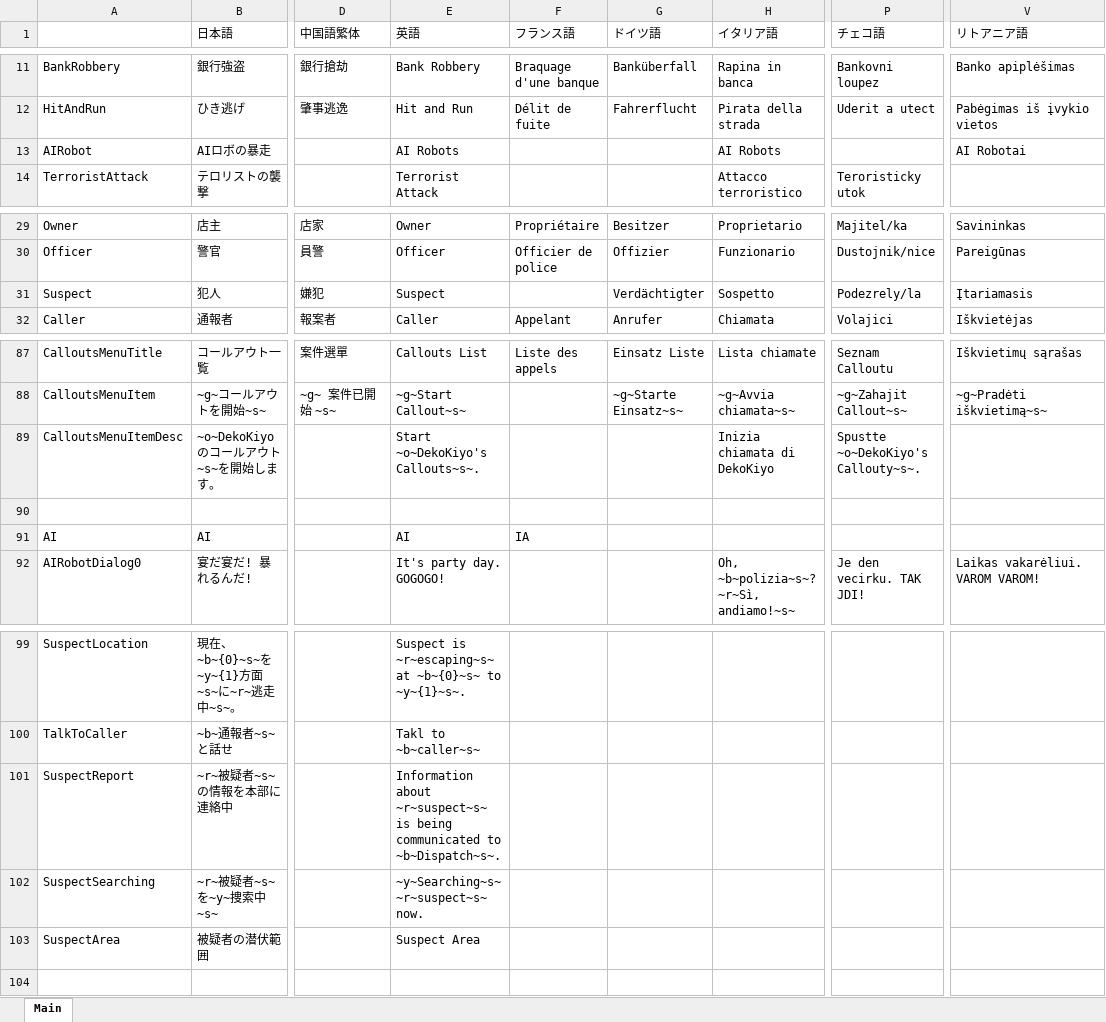
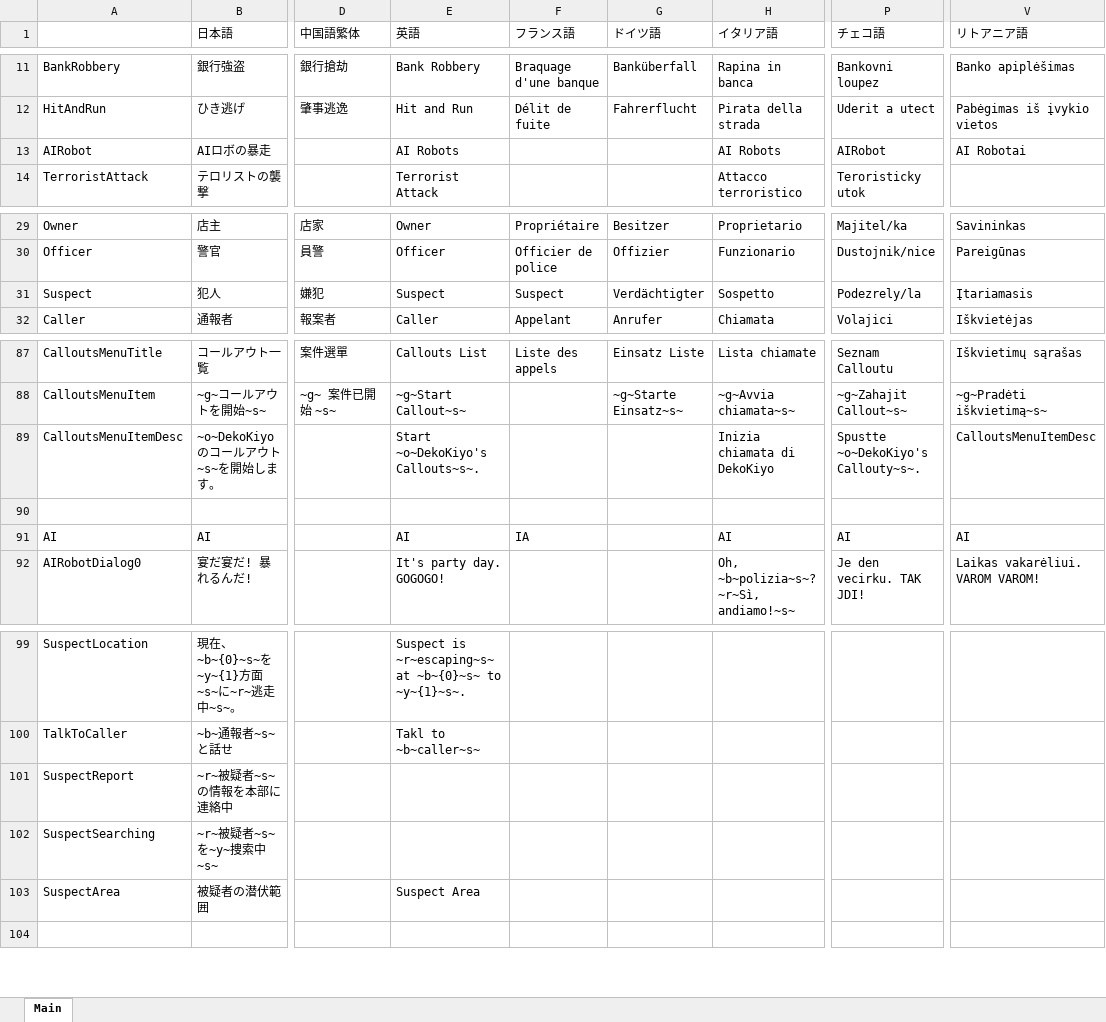
Before and after one commit to DekoKiyo/DekoKiyoPlugins, an Excel workbook: ja/Callouts.xlsx, sheet Main, drawn as a sheet; only a part is shown, gaps mark what is left out; values as stored, in another font and other column widths than the file's, no borders; the diff names each change by its address in the sheet, - before the commit and + after, or states it on an @@ line.

```diff
--- a/ja/Callouts.xlsx (sheet Main)
+++ b/ja/Callouts.xlsx (sheet Main)
-P13 (チェコ語): (empty)
+P13 (チェコ語): AIRobot
-F31 (フランス語): (empty)
+F31 (フランス語): Suspect
-V89 (リトアニア語): (empty)
+V89 (リトアニア語): CalloutsMenuItemDesc
-H91 (イタリア語): (empty)
+H91 (イタリア語): AI
-P91 (チェコ語): (empty)
+P91 (チェコ語): AI
-V91 (リトアニア語): (empty)
+V91 (リトアニア語): AI
-E101 (英語): Information about ~r~suspect~s~ is being communicated to ~b~Dispatch~s~.
+E101 (英語): (empty)
-E102 (英語): ~y~Searching~s~ ~r~suspect~s~ now.
+E102 (英語): (empty)
```
Also changed, not shown: ja/Backup.xlsx, 3 other files.
